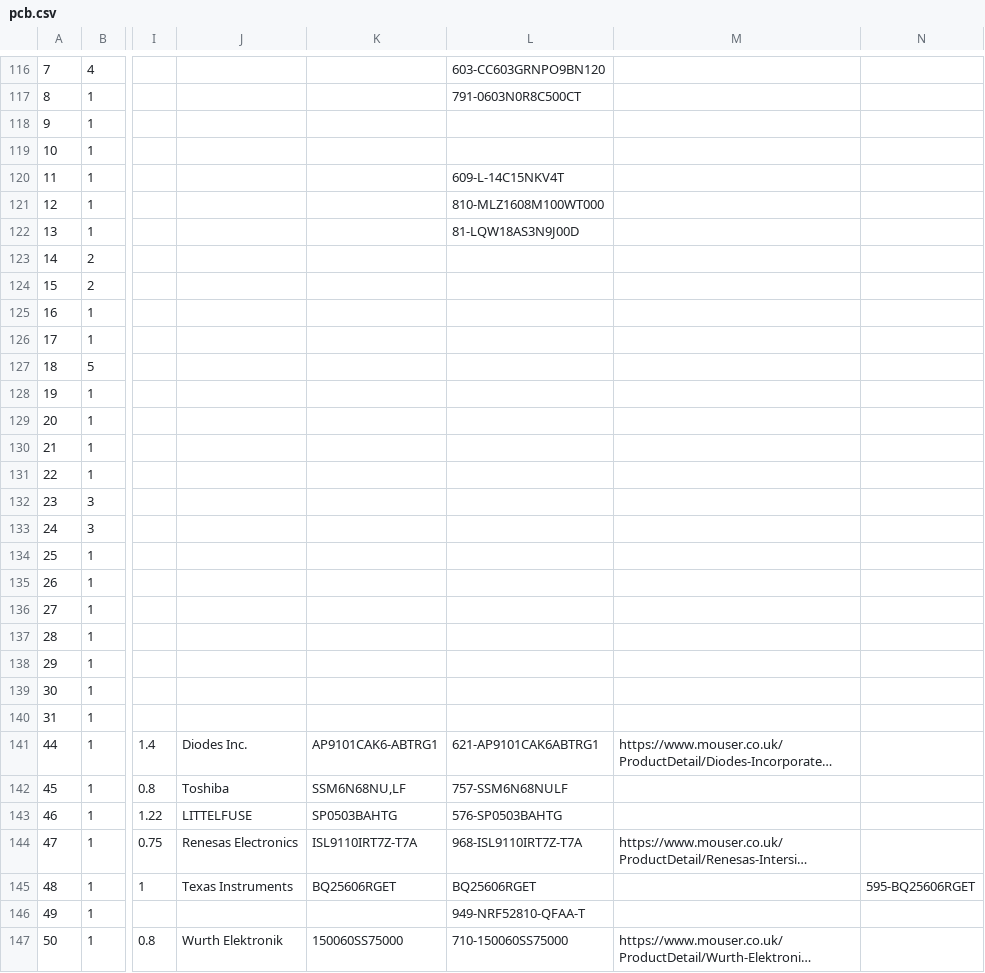
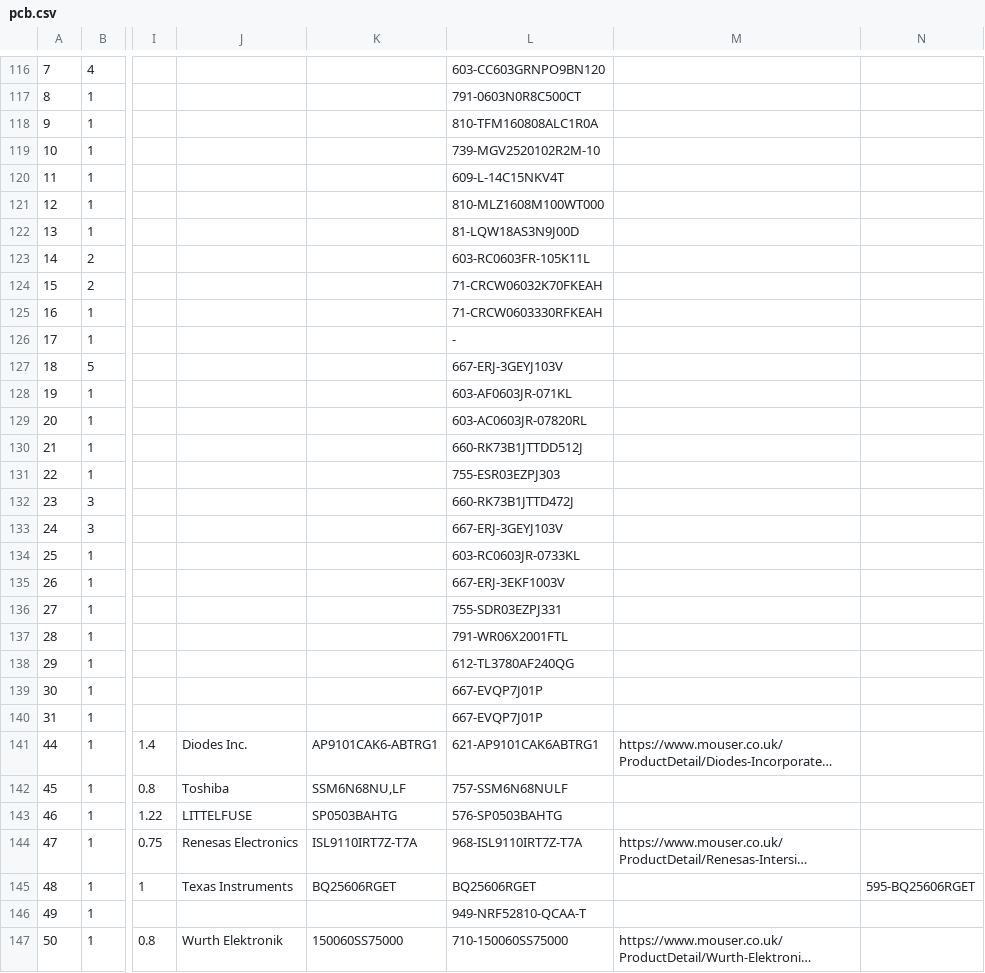
Before and after one commit to SimonBrenninger/smartWatch, a CSV file: cad/pcb/pcb.csv, drawn as a sheet; only a part is shown, gaps mark what is left out; long unchanged cells end in …; the diff covers the shown part only; the diff names each change by its address in the sheet, - before the commit and + after, or states it on an @@ line.

```diff
--- a/cad/pcb/pcb.csv
+++ b/cad/pcb/pcb.csv
-L118: (empty)
+L118: 810-TFM160808ALC1R0A
-L119: (empty)
+L119: 739-MGV2520102R2M-10
-L123: (empty)
+L123: 603-RC0603FR-105K11L
-L124: (empty)
+L124: 71-CRCW06032K70FKEAH
-L125: (empty)
+L125: 71-CRCW0603330RFKEAH
-L126: (empty)
+L126: -
-L127: (empty)
+L127: 667-ERJ-3GEYJ103V
-L128: (empty)
+L128: 603-AF0603JR-071KL
-L129: (empty)
+L129: 603-AC0603JR-07820RL
-L130: (empty)
+L130: 660-RK73B1JTTDD512J
-L131: (empty)
+L131: 755-ESR03EZPJ303
-L132: (empty)
+L132: 660-RK73B1JTTD472J
-L133: (empty)
+L133: 667-ERJ-3GEYJ103V
-L134: (empty)
+L134: 603-RC0603JR-0733KL
-L135: (empty)
+L135: 667-ERJ-3EKF1003V
-L136: (empty)
+L136: 755-SDR03EZPJ331
-L137: (empty)
+L137: 791-WR06X2001FTL
-L138: (empty)
+L138: 612-TL3780AF240QG
-L139:L140: (empty)
+L139:L140: 667-EVQP7J01P
-L146: 949-NRF52810-QFAA-T
+L146: 949-NRF52810-QCAA-T
```
Also changed, not shown: 30 edited cells elsewhere in this file, 8 other files.
